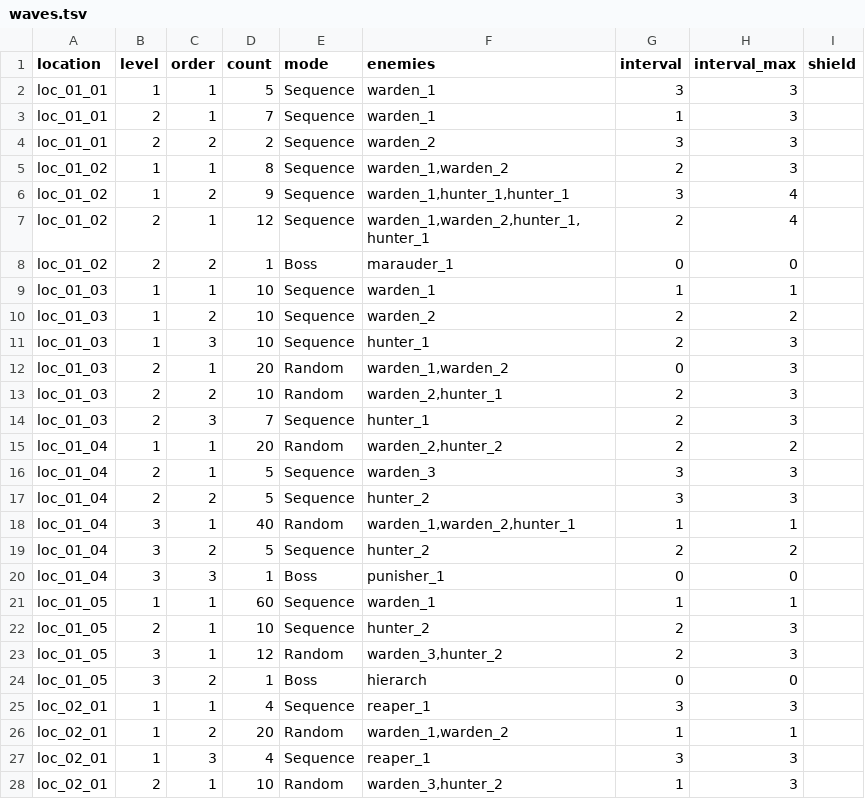
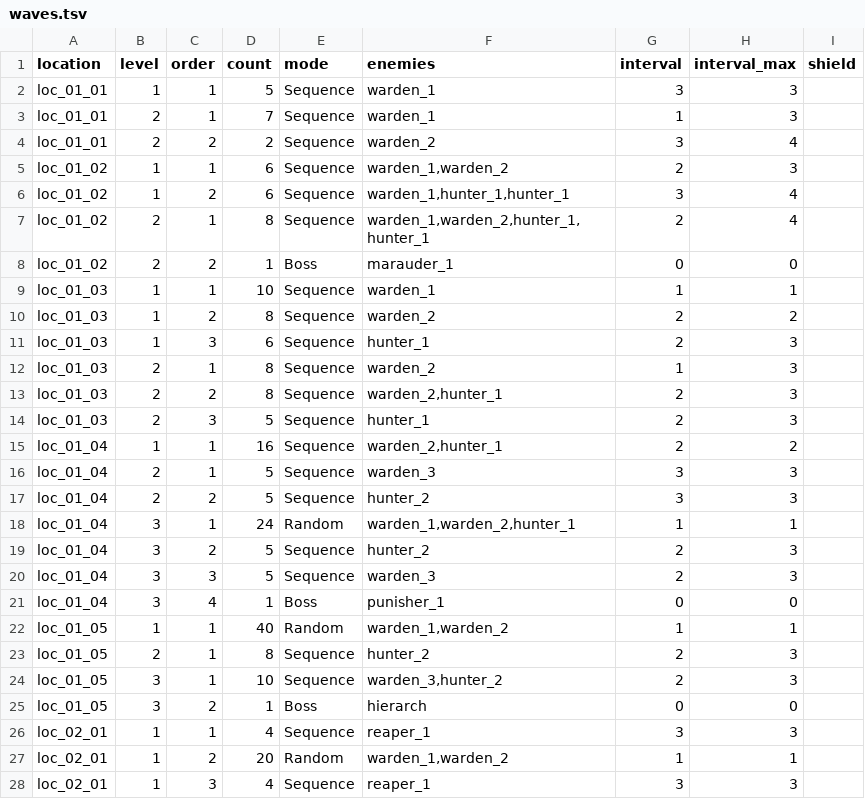
Before and after one commit to BarVit/UnityHomeWorks, a TSV file: Flappy Terminator/Assets/Data/Tables/waves.tsv, drawn as a sheet; only a part is shown; the shorter side is filled out with more unchanged rows.

```diff
--- a/Flappy Terminator/Assets/Data/Tables/waves.tsv
+++ b/Flappy Terminator/Assets/Data/Tables/waves.tsv
@@ -3,22 +3,23 @@ loc_01_01	1	1	5	Sequence	warden_1	3	3
 loc_01_01	2	1	7	Sequence	warden_1	1	3	
-loc_01_01	2	2	2	Sequence	warden_2	3	3	
-loc_01_02	1	1	8	Sequence	warden_1,warden_2	2	3	
-loc_01_02	1	2	9	Sequence	warden_1,hunter_1,hunter_1	3	4	
-loc_01_02	2	1	12	Sequence	warden_1,warden_2,hunter_1,hunter_1	2	4	
+loc_01_01	2	2	2	Sequence	warden_2	3	4	
+loc_01_02	1	1	6	Sequence	warden_1,warden_2	2	3	
+loc_01_02	1	2	6	Sequence	warden_1,hunter_1,hunter_1	3	4	
+loc_01_02	2	1	8	Sequence	warden_1,warden_2,hunter_1,hunter_1	2	4	
 loc_01_02	2	2	1	Boss	marauder_1	0	0	
 loc_01_03	1	1	10	Sequence	warden_1	1	1	
-loc_01_03	1	2	10	Sequence	warden_2	2	2	
-loc_01_03	1	3	10	Sequence	hunter_1	2	3	
-loc_01_03	2	1	20	Random	warden_1,warden_2	0	3	
-loc_01_03	2	2	10	Random	warden_2,hunter_1	2	3	
-loc_01_03	2	3	7	Sequence	hunter_1	2	3	
-loc_01_04	1	1	20	Random	warden_2,hunter_2	2	2	
+loc_01_03	1	2	8	Sequence	warden_2	2	2	
+loc_01_03	1	3	6	Sequence	hunter_1	2	3	
+loc_01_03	2	1	8	Sequence	warden_2	1	3	
+loc_01_03	2	2	8	Sequence	warden_2,hunter_1	2	3	
+loc_01_03	2	3	5	Sequence	hunter_1	2	3	
+loc_01_04	1	1	16	Sequence	warden_2,hunter_1	2	2	
 loc_01_04	2	1	5	Sequence	warden_3	3	3	
 loc_01_04	2	2	5	Sequence	hunter_2	3	3	
-loc_01_04	3	1	40	Random	warden_1,warden_2,hunter_1	1	1	
-loc_01_04	3	2	5	Sequence	hunter_2	2	2	
-loc_01_04	3	3	1	Boss	punisher_1	0	0	
-loc_01_05	1	1	60	Sequence	warden_1	1	1	
-loc_01_05	2	1	10	Sequence	hunter_2	2	3	
-loc_01_05	3	1	12	Random	warden_3,hunter_2	2	3	
+loc_01_04	3	1	24	Random	warden_1,warden_2,hunter_1	1	1	
+loc_01_04	3	2	5	Sequence	hunter_2	2	3	
+loc_01_04	3	3	5	Sequence	warden_3	2	3	
+loc_01_04	3	4	1	Boss	punisher_1	0	0	
+loc_01_05	1	1	40	Random	warden_1,warden_2	1	1	
+loc_01_05	2	1	8	Sequence	hunter_2	2	3	
+loc_01_05	3	1	10	Sequence	warden_3,hunter_2	2	3	
 loc_01_05	3	2	1	Boss	hierarch	0	0	
```
Also changed, not shown: Flappy Terminator/Assets/Data/Reports/location_rewards.tsv, 2 other files.
